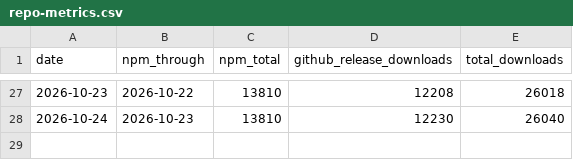
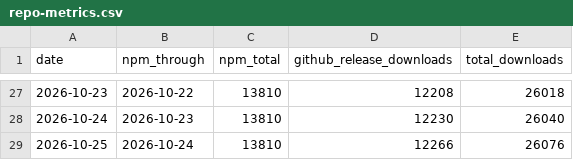
Before and after one commit to mshanghai570/claudexor, a CSV file: docs/assets/repo-metrics.csv, drawn as a sheet; only a part is shown, gaps mark what is left out; the diff names each change by its address in the sheet, - before the commit and + after, or states it on an @@ line.

```diff
--- a/docs/assets/repo-metrics.csv
+++ b/docs/assets/repo-metrics.csv
+row 29: 2026-10-25 | 2026-10-24 | 13810 | 12266 | 26076
```
Also changed, not shown: 1 other file.
